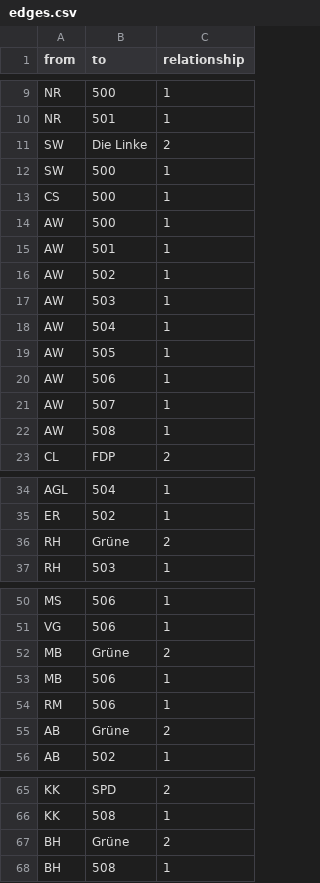
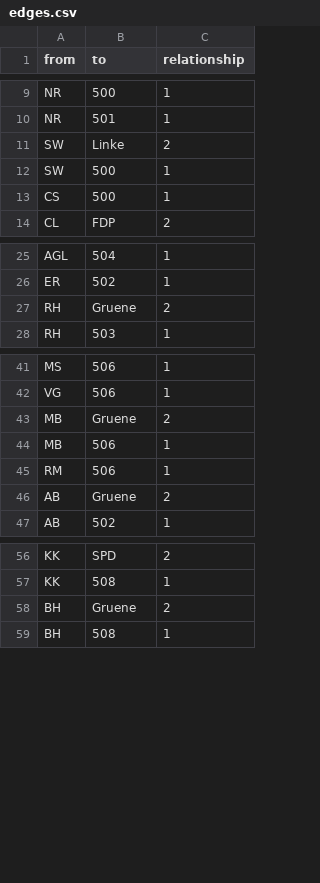
Before and after one commit to hdm-crpr/226305, a CSV file: data/anne_will/edges.csv, drawn as a sheet; only a part is shown, gaps mark what is left out.

Commit message:
Update edges.csv

```diff
--- a/data/anne_will/edges.csv
+++ b/data/anne_will/edges.csv
@@ -10,14 +10,5 @@ NR,500,1
 NR,501,1
-SW,Die Linke,2
+SW,Linke,2
 SW,500,1
 CS,500,1
-AW,500,1
-AW,501,1
-AW,502,1
-AW,503,1
-AW,504,1
-AW,505,1
-AW,506,1
-AW,507,1
-AW,508,1
 CL,FDP,2
@@ -35,3 +26,3 @@ AGL,504,1
 ER,502,1
-RH,Grüne,2
+RH,Gruene,2
 RH,503,1
@@ -51,6 +42,6 @@ MS,506,1
 VG,506,1
-MB,Grüne,2
+MB,Gruene,2
 MB,506,1
 RM,506,1
-AB,Grüne,2
+AB,Gruene,2
 AB,502,1
@@ -66,3 +57,3 @@ KK,SPD,2
 KK,508,1
-BH,Grüne,2
+BH,Gruene,2
 BH,508,1
```
